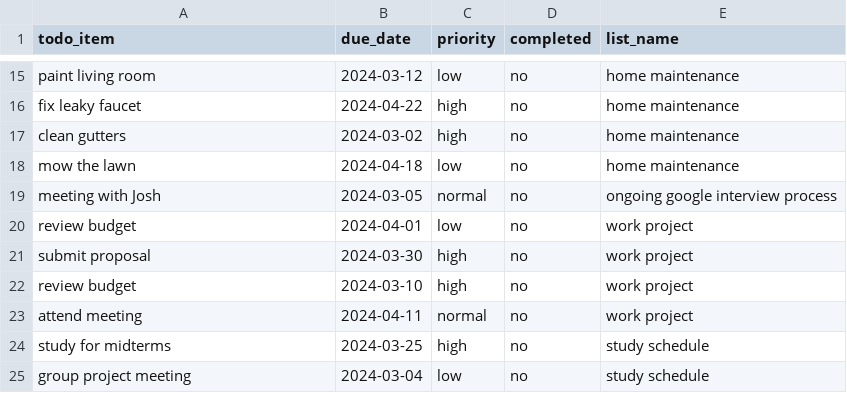
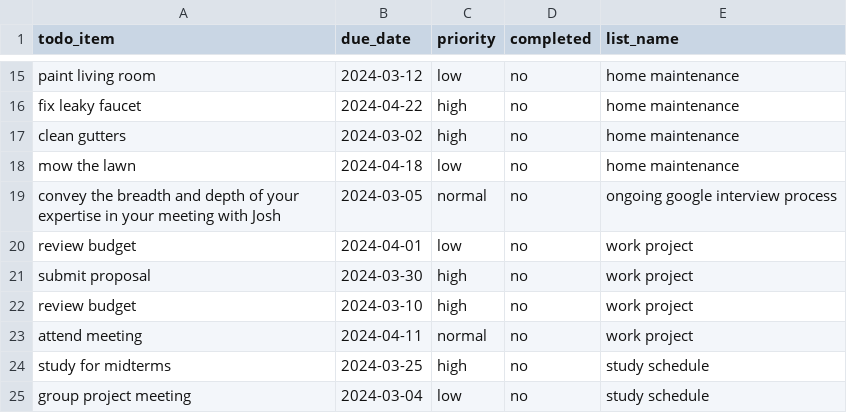
Before and after one commit to deepily/genie-in-the-box, a CSV file: src/conf/long-term-memory/todo.csv, drawn as a sheet; only a part is shown, gaps mark what is left out.

Commit message:
Tweak to do item

```diff
--- a/src/conf/long-term-memory/todo.csv
+++ b/src/conf/long-term-memory/todo.csv
@@ -18,3 +18,3 @@ clean gutters,2024-03-02,high,no,home maintenance
 mow the lawn,2024-04-18,low,no,home maintenance
-meeting with Josh,2024-03-05,normal,no,ongoing google interview process
+convey the breadth and depth of your expertise in your meeting with Josh,2024-03-05,normal,no,ongoing google interview process
 review budget,2024-04-01,low,no,work project
```
